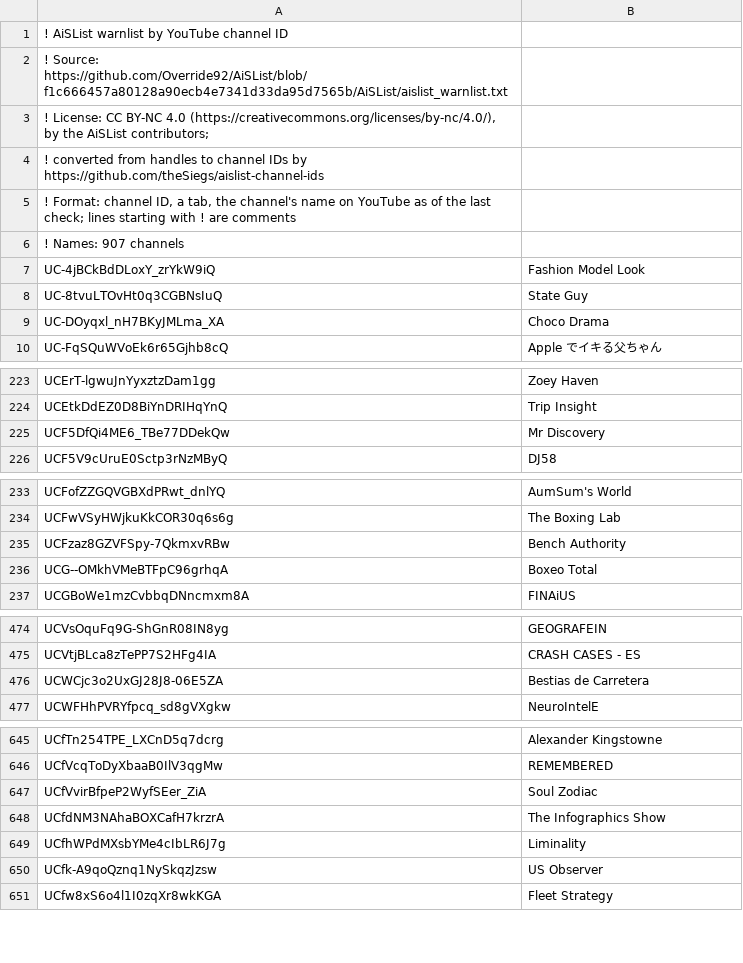
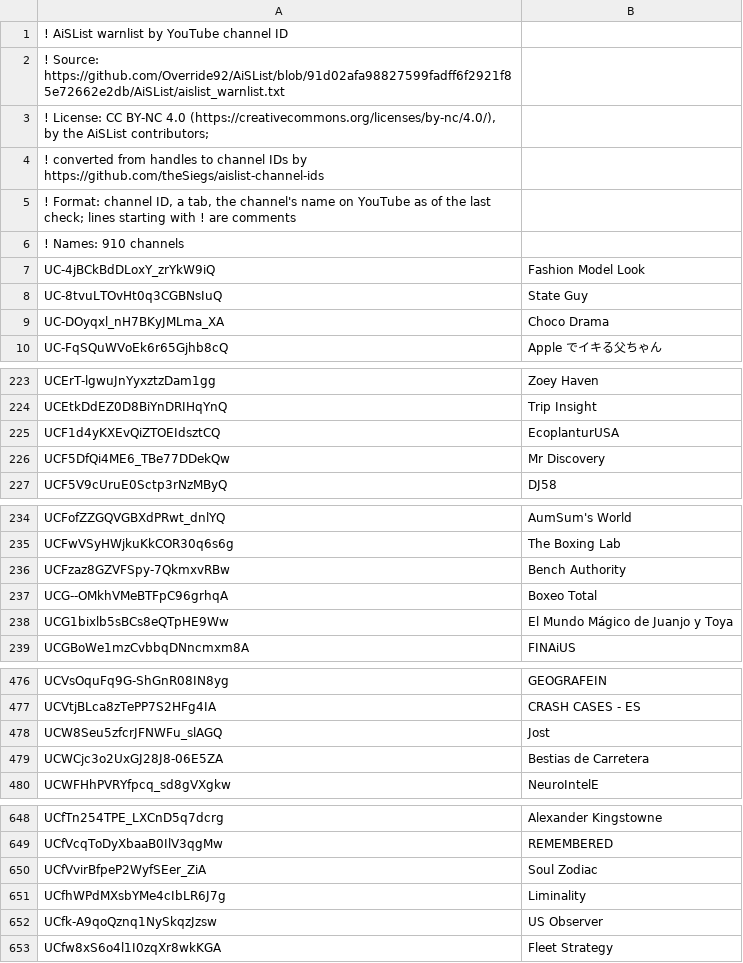
Before and after one commit to theSiegs/aislist-channel-ids, a TSV file: lists/aislist_warnlist_channels.tsv, drawn as a sheet; only a part is shown, gaps mark what is left out; the diff covers the shown part only.

```diff
--- a/lists/aislist_warnlist_channels.tsv
+++ b/lists/aislist_warnlist_channels.tsv
@@ -1,3 +1,3 @@
 ! AiSList warnlist by YouTube channel ID
-! Source: https://github.com/Override92/AiSList/blob/f1c666457a80128a90ecb4e7341d33da95d7565b/AiSList/aislist_warnlist.txt
+! Source: https://github.com/Override92/AiSList/blob/91d02afa98827599fadff6f2921f85e72662e2db/AiSList/aislist_warnlist.txt
 ! License: CC BY-NC 4.0 (https://creativecommons.org/licenses/by-nc/4.0/), by the AiSList contributors;
@@ -5,3 +5,3 @@
 ! Format: channel ID, a tab, the channel's name on YouTube as of the last check; lines starting with ! are comments
-! Names: 907 channels
+! Names: 910 channels
 UC-4jBCkBdDLoxY_zrYkW9iQ	Fashion Model Look
@@ -224,2 +224,3 @@ UCErT-lgwuJnYyxztzDam1gg	Zoey Haven
 UCEtkDdEZ0D8BiYnDRIHqYnQ	Trip Insight
+UCF1d4yKXEvQiZTOEIdsztCQ	EcoplanturUSA
 UCF5DfQi4ME6_TBe77DDekQw	Mr Discovery
@@ -236,2 +237,3 @@ UCFzaz8GZVFSpy-7QkmxvRBw	Bench Authority
 UCG--OMkhVMeBTFpC96grhqA	Boxeo Total
+UCG1bixlb5sBCs8eQTpHE9Ww	El Mundo Mágico de Juanjo y Toya
 UCGBoWe1mzCvbbqDNncmxm8A	FINAiUS
@@ -475,2 +477,3 @@ UCVsOquFq9G-ShGnR08IN8yg	GEOGRAFEIN
 UCVtjBLca8zTePP7S2HFg4IA	CRASH CASES - ES
+UCW8Seu5zfcrJFNWFu_slAGQ	Jost
 UCWCjc3o2UxGJ28J8-06E5ZA	Bestias de Carretera
@@ -647,3 +650,2 @@ UCfVcqToDyXbaaB0IlV3qgMw	REMEMBERED
 UCfVvirBfpeP2WyfSEer_ZiA	Soul Zodiac
-UCfdNM3NAhaBOXCafH7krzrA	The Infographics Show
 UCfhWPdMXsbYMe4cIbLR6J7g	Liminality
```
Also changed, not shown: 1 added row elsewhere in this file, reports/handle_changes.tsv, 8 other files.
